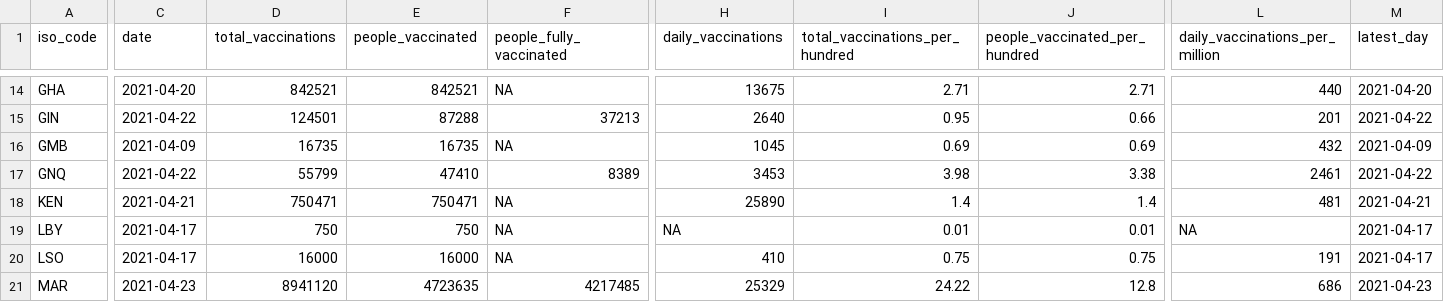
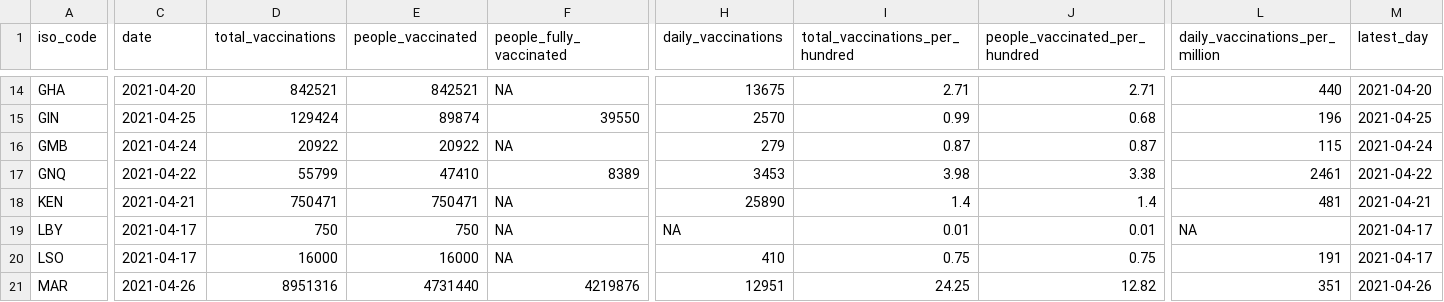
Before and after one commit to FinancialMarkets/vac_data, a CSV file: african_latest_vac_data.csv, drawn as a sheet; only a part is shown, gaps mark what is left out; the diff covers the shown part only; the diff names each change by its address in the sheet, - before the commit and + after, or states it on an @@ line.

```diff
--- a/african_latest_vac_data.csv
+++ b/african_latest_vac_data.csv
-C15 (date): 2021-04-22
+C15 (date): 2021-04-25
-D15 (total_vaccinations): 124501
+D15 (total_vaccinations): 129424
-E15 (people_vaccinated): 87288
+E15 (people_vaccinated): 89874
-F15 (people_fully_vaccinated): 37213
+F15 (people_fully_vaccinated): 39550
-H15 (daily_vaccinations): 2640
+H15 (daily_vaccinations): 2570
-I15 (total_vaccinations_per_hundred): 0.95
+I15 (total_vaccinations_per_hundred): 0.99
-J15 (people_vaccinated_per_hundred): 0.66
+J15 (people_vaccinated_per_hundred): 0.68
-L15 (daily_vaccinations_per_million): 201
+L15 (daily_vaccinations_per_million): 196
-M15 (latest_day): 2021-04-22
+M15 (latest_day): 2021-04-25
-C16 (date): 2021-04-09
+C16 (date): 2021-04-24
-D16 (total_vaccinations): 16735
+D16 (total_vaccinations): 20922
-E16 (people_vaccinated): 16735
+E16 (people_vaccinated): 20922
-H16 (daily_vaccinations): 1045
+H16 (daily_vaccinations): 279
-I16 (total_vaccinations_per_hundred): 0.69
+I16 (total_vaccinations_per_hundred): 0.87
-J16 (people_vaccinated_per_hundred): 0.69
+J16 (people_vaccinated_per_hundred): 0.87
-L16 (daily_vaccinations_per_million): 432
+L16 (daily_vaccinations_per_million): 115
-M16 (latest_day): 2021-04-09
+M16 (latest_day): 2021-04-24
-C21 (date): 2021-04-23
+C21 (date): 2021-04-26
-D21 (total_vaccinations): 8941120
+D21 (total_vaccinations): 8951316
-E21 (people_vaccinated): 4723635
+E21 (people_vaccinated): 4731440
-F21 (people_fully_vaccinated): 4217485
+F21 (people_fully_vaccinated): 4219876
-H21 (daily_vaccinations): 25329
+H21 (daily_vaccinations): 12951
-I21 (total_vaccinations_per_hundred): 24.22
+I21 (total_vaccinations_per_hundred): 24.25
-J21 (people_vaccinated_per_hundred): 12.8
+J21 (people_vaccinated_per_hundred): 12.82
-L21 (daily_vaccinations_per_million): 686
+L21 (daily_vaccinations_per_million): 351
-M21 (latest_day): 2021-04-23
+M21 (latest_day): 2021-04-26
```
Also changed, not shown: 158 edited cells elsewhere in this file, 1 other file.
